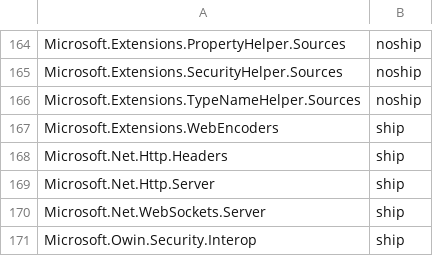
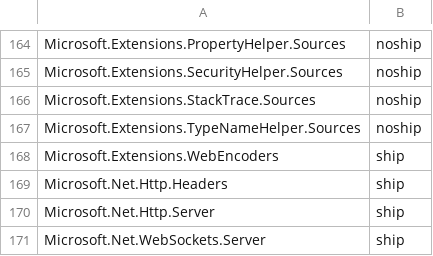
Before and after one commit to aspnet/Coherence, a CSV file: packages/packages.csv, drawn as a sheet; only a part is shown, gaps mark what is left out; the shorter side is filled out with more unchanged rows; the diff names each change by its address in the sheet, - before the commit and + after, or states it on an @@ line.

Commit message:
Add Microsoft.Extensions.StackTrace.Sources

```diff
--- a/packages/packages.csv
+++ b/packages/packages.csv
+row 166: Microsoft.Extensions.StackTrace.Sources | noship
```
